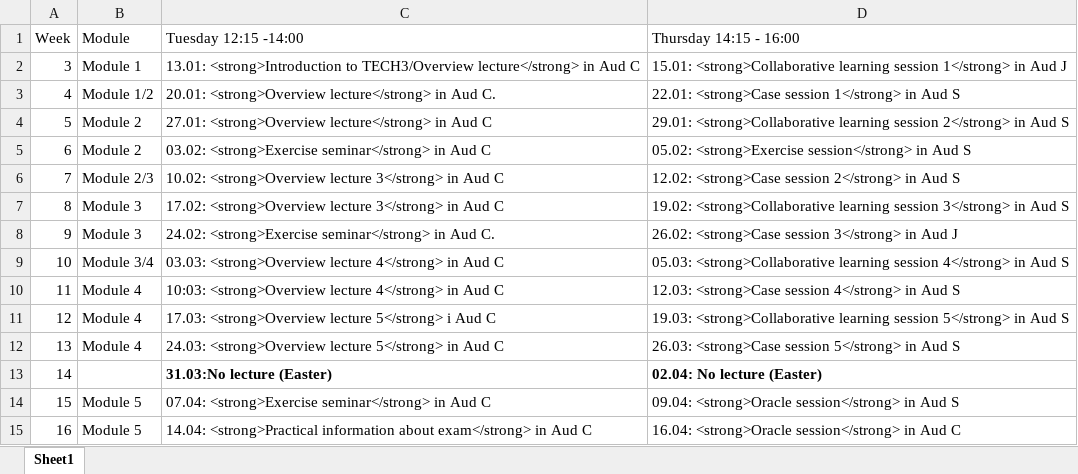
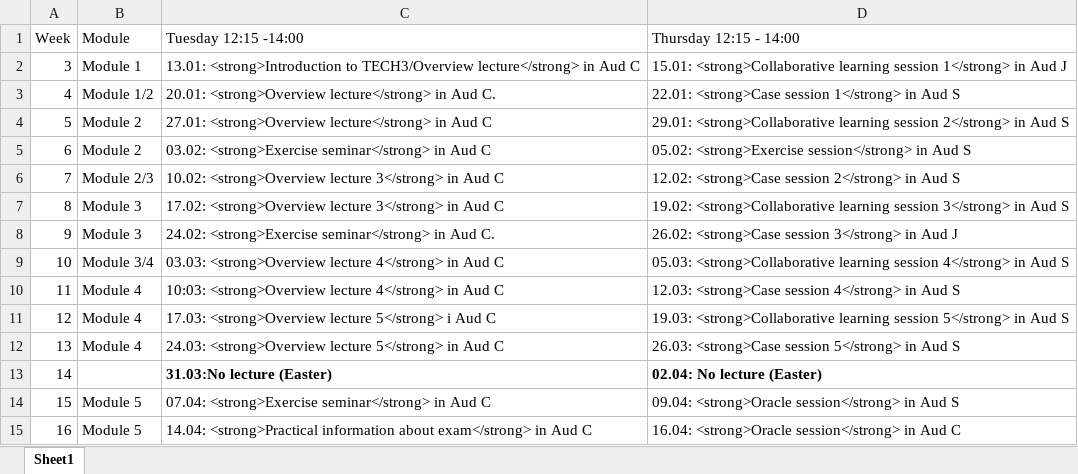
Before and after one commit to holleland/TECH3, an Excel workbook: div/lectureplan-V26.xlsx, sheet Sheet1, drawn as a sheet; values as stored, in another font and other column widths than the file's, no borders; the diff names each change by its address in the sheet, - before the commit and + after, or states it on an @@ line.

Commit message:
fix time for thursdays

```diff
--- a/div/lectureplan-V26.xlsx (sheet Sheet1)
+++ b/div/lectureplan-V26.xlsx (sheet Sheet1)
-D1: Thursday 14:15 - 16:00
+D1: Thursday 12:15 - 14:00
```
Also changed, not shown: 14 other files.
